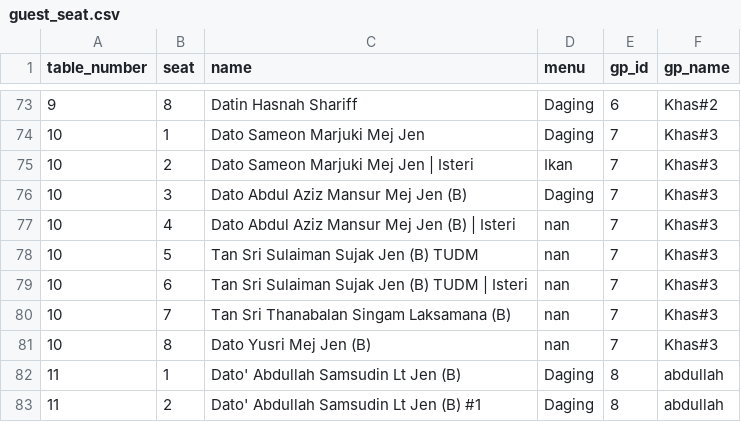
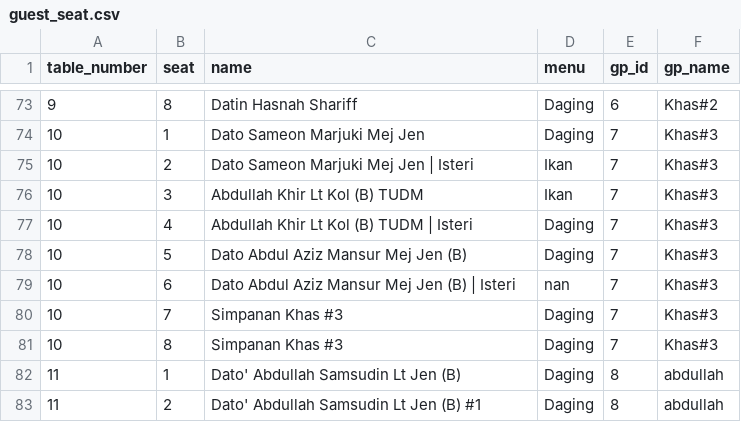
Before and after one commit to hamdanyc/mmmr, a CSV file: guest_seat.csv, drawn as a sheet; only a part is shown, gaps mark what is left out.

Commit message:
Assign Lt Kol Abdullah Khir Khas #3

```diff
--- a/guest_seat.csv
+++ b/guest_seat.csv
@@ -75,8 +75,8 @@ table_number,seat,name,menu,gp_id,gp_name
 10,2,Dato Sameon Marjuki Mej Jen | Isteri,Ikan,7,Khas#3
-10,3,Dato Abdul Aziz Mansur Mej Jen (B),Daging,7,Khas#3
-10,4,Dato Abdul Aziz Mansur Mej Jen (B) | Isteri,nan,7,Khas#3
-10,5,Tan Sri Sulaiman Sujak Jen (B) TUDM,nan,7,Khas#3
-10,6,Tan Sri Sulaiman Sujak Jen (B) TUDM | Isteri,nan,7,Khas#3
-10,7,Tan Sri Thanabalan Singam Laksamana (B),nan,7,Khas#3
-10,8,Dato Yusri Mej Jen (B),nan,7,Khas#3
+10,3,Abdullah Khir Lt Kol (B) TUDM,Ikan,7,Khas#3
+10,4,Abdullah Khir Lt Kol (B) TUDM | Isteri,Daging,7,Khas#3
+10,5,Dato Abdul Aziz Mansur Mej Jen (B),Daging,7,Khas#3
+10,6,Dato Abdul Aziz Mansur Mej Jen (B) | Isteri,nan,7,Khas#3
+10,7,Simpanan Khas #3,Daging,7,Khas#3
+10,8,Simpanan Khas #3,Daging,7,Khas#3
 11,1,Dato' Abdullah Samsudin Lt Jen (B),Daging,8,abdullah
```
